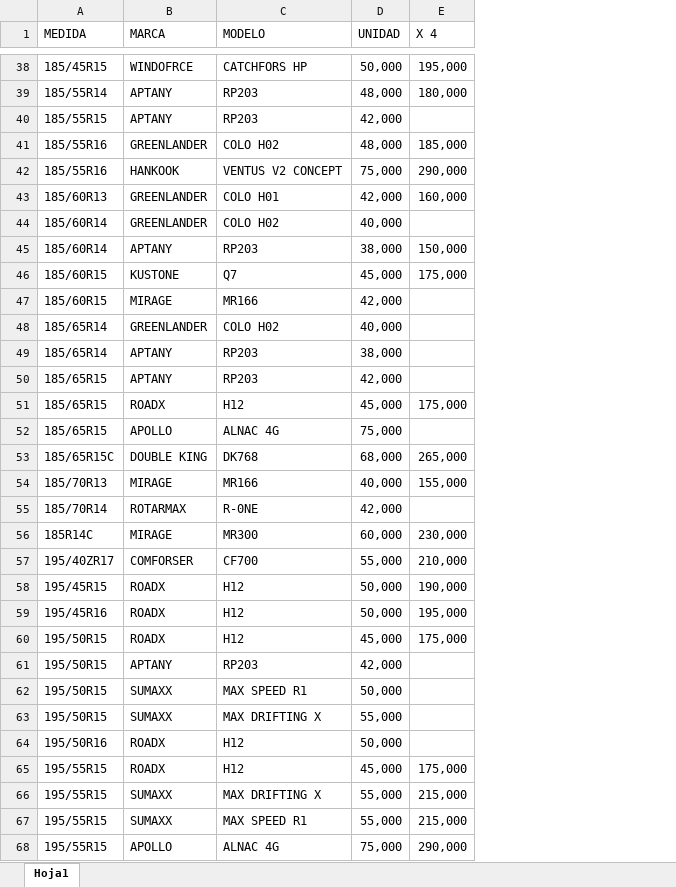
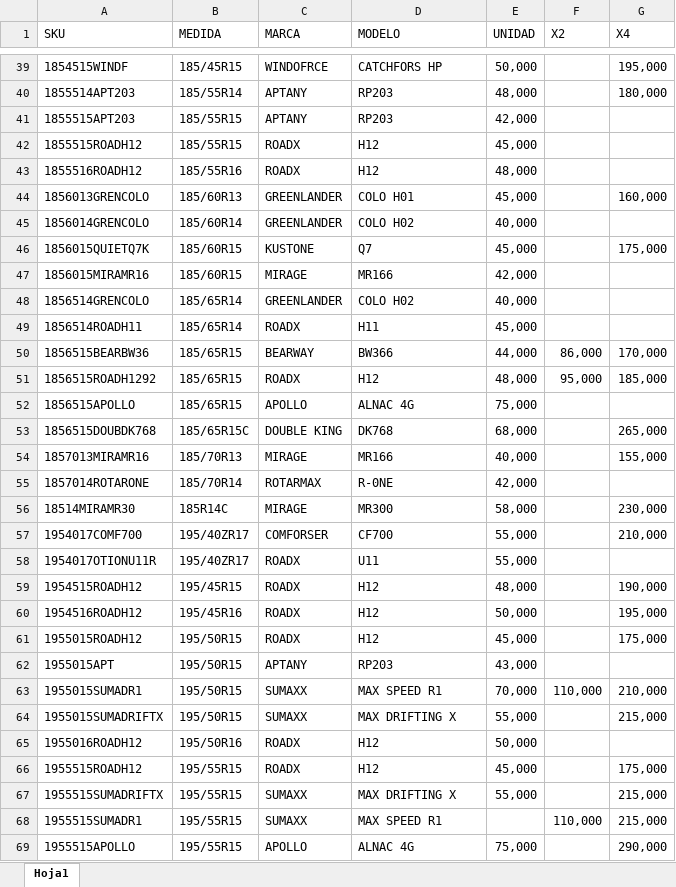
Before and after one commit to matijqs/Webprecios, an Excel workbook: files/LISTA GENERAL SAMCOR.xlsx, sheet Hoja1, drawn as a sheet; only a part is shown, gaps mark what is left out; values as stored, in another font and other column widths than the file's, no borders; conditional formats not drawn; removed rows and columns are numbered as before the commit, all else as after; the diff covers the shown part only; the diff names each change by its address in the sheet, - before the commit and + after, or states it on an @@ line.

Commit message:
Se agrega columna x2

```diff
--- a/files/LISTA GENERAL SAMCOR.xlsx (sheet Hoja1)
+++ b/files/LISTA GENERAL SAMCOR.xlsx (sheet Hoja1)
+column A (SKU), rows 39-41: 1854515WINDF | 1855514APT203 | 1855515APT203; rows 43-48: 1855516ROADH12 | 1856013GRENCOLO | 1856014GRENCOLO | 1856015QUIETQ7K | 1856015MIRAMR16 | 1856514GRENCOLO; rows 51-57: 1856515ROADH1292 | 1856515APOLLO | 1856515DOUBDK768 | 1857013MIRAMR16 | 1857014ROTARONE | 18514MIRAMR30 | 1954017COMF700; rows 59-69: 1954515ROADH12 | 1954516ROADH12 | 1955015ROADH12 | 1955015APT | 1955015SUMADR1 | 1955015SUMADRIFTX | 1955016ROADH12 | 1955515ROADH12 | 1955515SUMADRIFTX | 1955515SUMADR1 | 1955515APOLLO
+column F (X2), row 51: 95,000; rows 63-68: 110,000 |  |  |  |  | 110,000
-G1: X 4
+G1: X4
+row 42: 1855515ROADH12 | 185/55R15 | ROADX | H12 | 45,000
-C43 (MARCA): GREENLANDER
+C43 (MARCA): ROADX
-D43 (MODELO): COLO H02
+D43 (MODELO): H12
-G43 (X4): 185,000
+G43 (X4): (empty)
-row 42: 185/55R16 | HANKOOK | VENTUS V2 CONCEPT | 75,000 | 290,000
-E44 (UNIDAD): 42,000
+E44 (UNIDAD): 45,000
-row 45: 185/60R14 | APTANY | RP203 | 38,000 | 150,000
-row 49: 185/65R14 | APTANY | RP203 | 38,000
-row 50: 185/65R15 | APTANY | RP203 | 42,000
+row 49: 1856514ROADH11 | 185/65R14 | ROADX | H11 | 45,000
+row 50: 1856515BEARBW36 | 185/65R15 | BEARWAY | BW366 | 44,000 | 86,000 | 170,000
-E51 (UNIDAD): 45,000
+E51 (UNIDAD): 48,000
-G51 (X4): 175,000
+G51 (X4): 185,000
-E56 (UNIDAD): 60,000
+E56 (UNIDAD): 58,000
+row 58: 1954017OTIONU11R | 195/40ZR17 | ROADX | U11 | 55,000
-E59 (UNIDAD): 50,000
+E59 (UNIDAD): 48,000
-E62 (UNIDAD): 42,000
+E62 (UNIDAD): 43,000
-E63 (UNIDAD): 50,000
+E63 (UNIDAD): 70,000
-G63 (X4): (empty)
+G63 (X4): 210,000
-G64 (X4): (empty)
+G64 (X4): 215,000
-E68 (UNIDAD): 55,000
+E68 (UNIDAD): (empty)
```
Also changed, not shown: 34 added rows, 32 removed rows and 84 edited cells elsewhere in this sheet.
